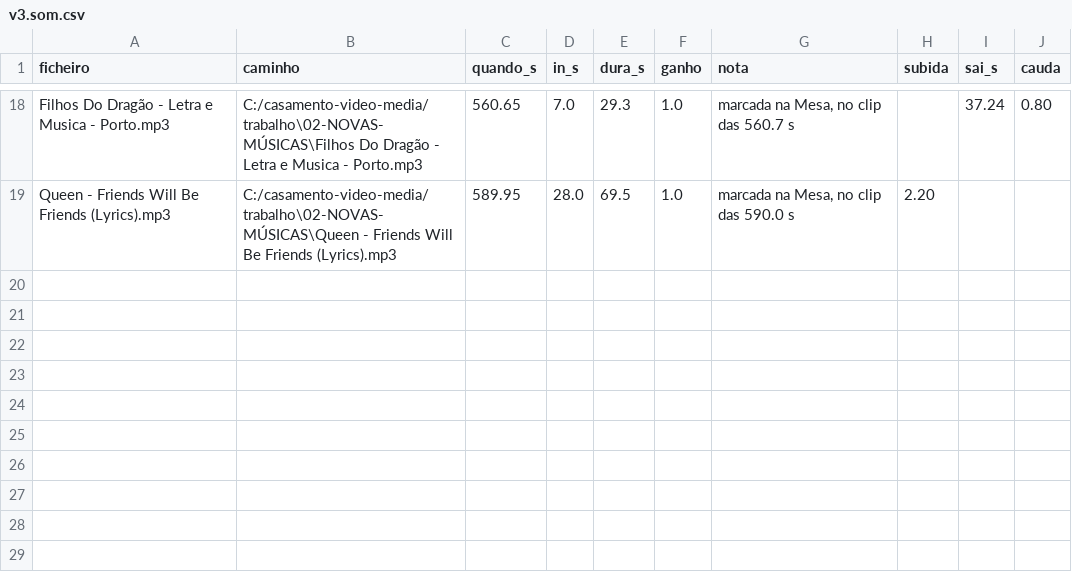
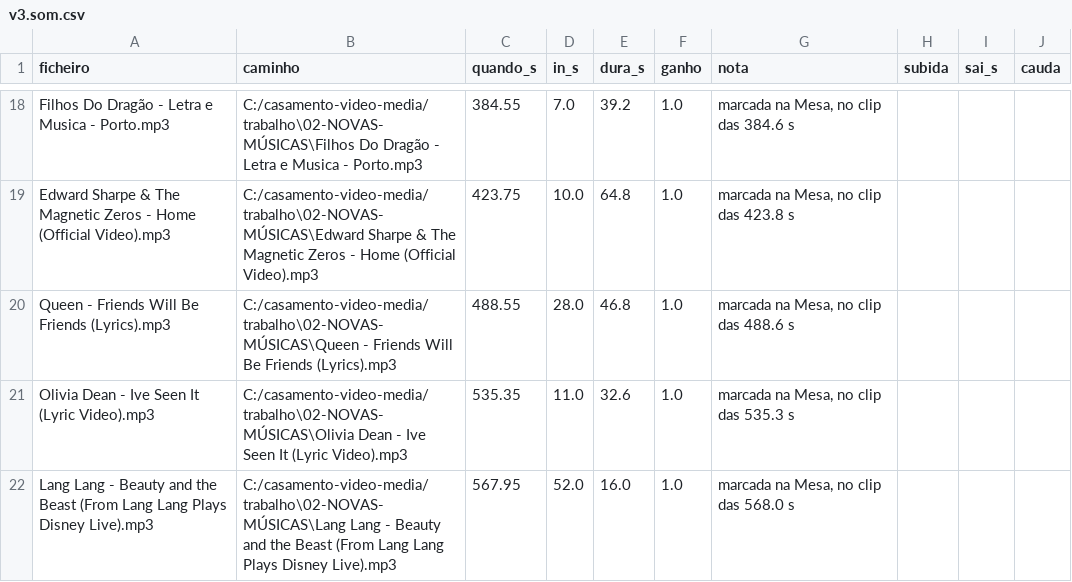
Before and after one commit to tpaiva003/casamento-video, a CSV file: data/montagens/v3.som.csv, drawn as a sheet; only a part is shown, gaps mark what is left out; addresses are those after the commit; the diff covers the shown part only; the diff names each change by its address in the sheet, - before the commit and + after, or states it on an @@ line.

```diff
--- a/data/montagens/v3.som.csv
+++ b/data/montagens/v3.som.csv
-C18 (quando_s): 560.65
+C18 (quando_s): 384.55
-E18 (dura_s): 29.3
+E18 (dura_s): 39.2
-G18 (nota): marcada na Mesa, no clip das 560.7 s
+G18 (nota): marcada na Mesa, no clip das 384.6 s
-I18 (sai_s): 37.24
+I18 (sai_s): (empty)
-J18 (cauda): 0.80
+J18 (cauda): (empty)
+row 19: Edward Sharpe & The Magnetic Zeros - Home (Official Video).mp3 | C:/casamento-video-media/trabalho\02-NOVAS-MÚSICAS\Edward Sharpe & The Magnetic Zeros - Home (Official Video).mp3 | 423.75 | 10.0 | 64.8 | 1.0 | marcada na Mesa, no clip das 423.8 s
-C20 (quando_s): 589.95
+C20 (quando_s): 488.55
-E20 (dura_s): 69.5
+E20 (dura_s): 46.8
-G20 (nota): marcada na Mesa, no clip das 590.0 s
+G20 (nota): marcada na Mesa, no clip das 488.6 s
-H20 (subida): 2.20
+H20 (subida): (empty)
+row 21: Olivia Dean - Ive Seen It (Lyric Video).mp3 | C:/casamento-video-media/trabalho\02-NOVAS-MÚSICAS\Olivia Dean - Ive Seen It (Lyric Video).mp3 | 535.35 | 11.0 | 32.6 | 1.0 | marcada na Mesa, no clip das 535.3 s
+row 22: Lang Lang - Beauty and the Beast (From Lang Lang Plays Disney Live).mp3 | C:/casamento-video-media/trabalho\02-NOVAS-MÚSICAS\Lang Lang - Beauty and the Beast (From Lang Lang Plays Disney Live).mp3 | 567.95 | 52.0 | 16.0 | 1.0 | marcada na Mesa, no clip das 568.0 s
```
Also changed, not shown: 6 added rows, 6 removed rows and 18 edited cells elsewhere in this file, data/fins_de_frase.csv, data/montagens/v3.csv, 13 other files.
